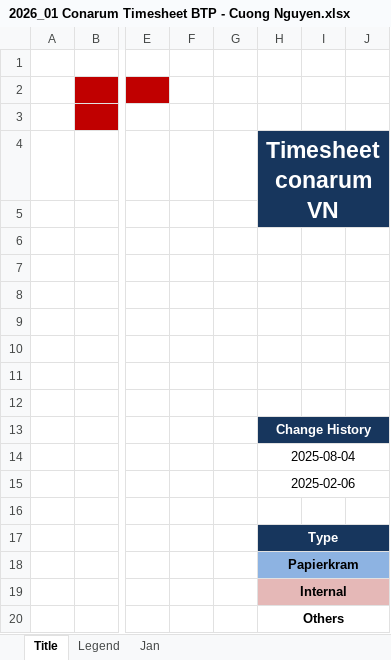
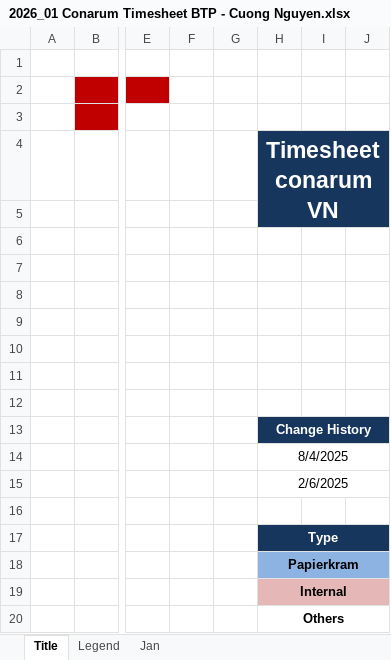
Before and after one commit to mindinh/timesheet-management, an Excel workbook: app/timesheet-app/public/2026_01 Conarum Timesheet BTP - Cuong Nguyen.xlsx, sheet Title, drawn as a sheet; only a part is shown, gaps mark what is left out; values as stored, in another font and other column widths than the file's, no borders; charts and pictures not drawn; the diff names each change by its address in the sheet, - before the commit and + after, or states it on an @@ line.

Commit message:
fix: timesheet excel export

```diff
--- a/app/timesheet-app/public/2026_01 Conarum Timesheet BTP - Cuong Nguyen.xlsx (sheet Title)
+++ b/app/timesheet-app/public/2026_01 Conarum Timesheet BTP - Cuong Nguyen.xlsx (sheet Title)
-H14: 2025-08-04
+H14: 8/4/2025
-H15: 2025-02-06
+H15: 2/6/2025
```
Also changed, not shown: charts or pictures, 4 other files.
